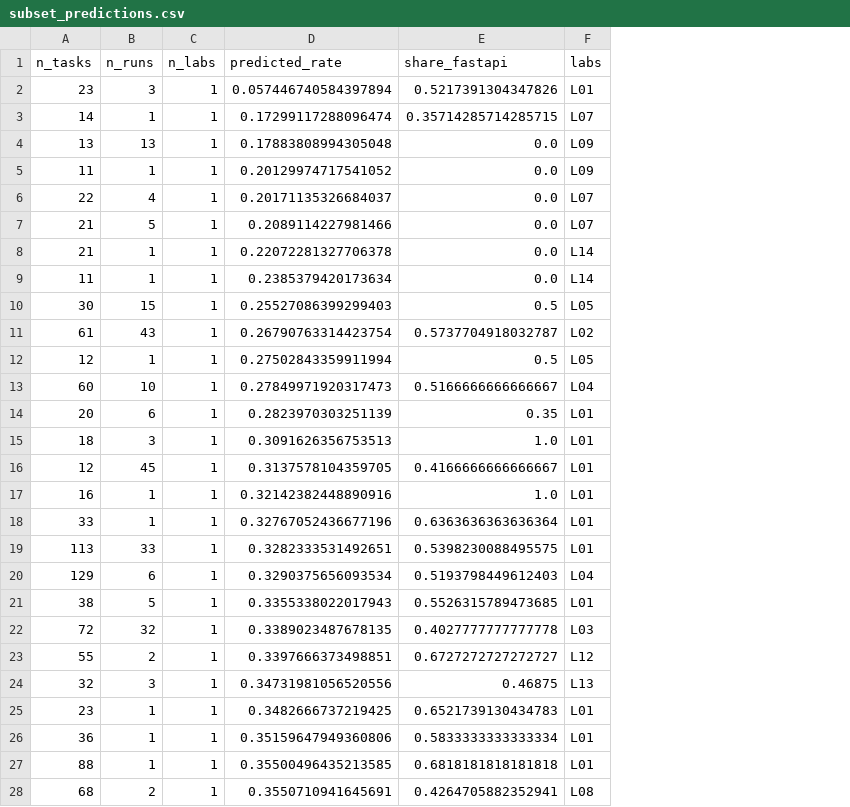
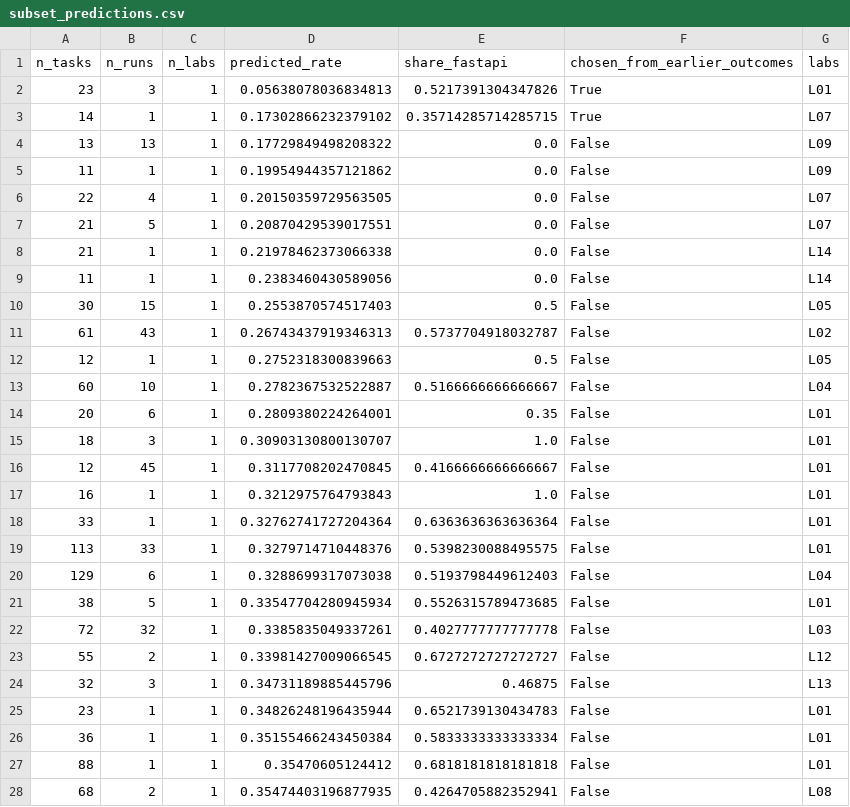
Before and after one commit to yuvrajtiwary-bitmesraece/gemma4-many-labs, a CSV file: results/tables/subset_predictions.csv, drawn as a sheet; only a part is shown; the diff covers the shown part only; the diff names each change by its address in the sheet, - before the commit and + after, or states it on an @@ line.

```diff
--- a/results/tables/subset_predictions.csv
+++ b/results/tables/subset_predictions.csv
+column F (chosen_from_earlier_outcomes), rows 2-28: True | True | False | False | False | False | False | False | False | False | False | False | False | False | False | False | False | False | False | False | False | False | False | False | False | False | False
-D2 (predicted_rate): 0.057446740584397894
+D2 (predicted_rate): 0.05638078036834813
-D3 (predicted_rate): 0.17299117288096474
+D3 (predicted_rate): 0.17302866232379102
-D4 (predicted_rate): 0.17883808994305048
+D4 (predicted_rate): 0.17729849498208322
-D5 (predicted_rate): 0.20129974717541052
+D5 (predicted_rate): 0.19954944357121862
-D6 (predicted_rate): 0.20171135326684037
+D6 (predicted_rate): 0.20150359729563505
-D7 (predicted_rate): 0.2089114227981466
+D7 (predicted_rate): 0.20870429539017551
-D8 (predicted_rate): 0.22072281327706378
+D8 (predicted_rate): 0.21978462373066338
-D9 (predicted_rate): 0.2385379420173634
+D9 (predicted_rate): 0.2383460430589056
-D10 (predicted_rate): 0.25527086399299403
+D10 (predicted_rate): 0.2553870574517403
-D11 (predicted_rate): 0.26790763314423754
+D11 (predicted_rate): 0.26743437919346313
-D12 (predicted_rate): 0.27502843359911994
+D12 (predicted_rate): 0.2752318300839663
-D13 (predicted_rate): 0.27849971920317473
+D13 (predicted_rate): 0.2782367532522887
-D14 (predicted_rate): 0.2823970303251139
+D14 (predicted_rate): 0.2809380224264001
-D15 (predicted_rate): 0.3091626356753513
+D15 (predicted_rate): 0.30903130800130707
-D16 (predicted_rate): 0.3137578104359705
+D16 (predicted_rate): 0.3117708202470845
-D17 (predicted_rate): 0.32142382448890916
+D17 (predicted_rate): 0.3212975764793843
-D18 (predicted_rate): 0.32767052436677196
+D18 (predicted_rate): 0.32762741727204364
-D19 (predicted_rate): 0.3282333531492651
+D19 (predicted_rate): 0.3279714710448376
-D20 (predicted_rate): 0.3290375656093534
+D20 (predicted_rate): 0.3288699317073038
-D21 (predicted_rate): 0.3355338022017943
+D21 (predicted_rate): 0.33547704280945934
-D22 (predicted_rate): 0.3389023487678135
+D22 (predicted_rate): 0.3385835049337261
-D23 (predicted_rate): 0.3397666373498851
+D23 (predicted_rate): 0.33981427009066545
-D24 (predicted_rate): 0.34731981056520556
+D24 (predicted_rate): 0.34731189885445796
-D25 (predicted_rate): 0.3482666737219425
+D25 (predicted_rate): 0.34826248196435944
-D26 (predicted_rate): 0.35159647949360806
+D26 (predicted_rate): 0.35155466243450384
-D27 (predicted_rate): 0.35500496435213585
+D27 (predicted_rate): 0.35470605124412
-D28 (predicted_rate): 0.3550710941645691
+D28 (predicted_rate): 0.35474403196877935
```
Also changed, not shown: 25 edited cells elsewhere in this file, results/tables/g_study.csv, results/tables/mdd_curve.csv, 44 other files.
